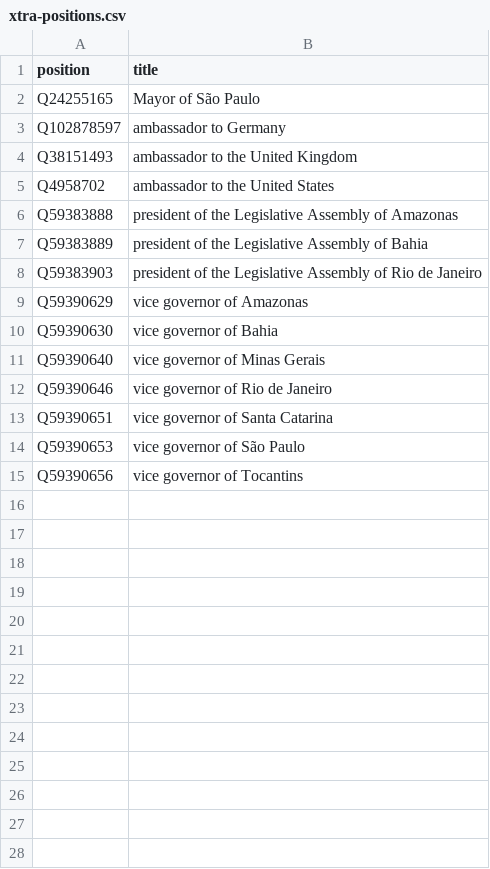
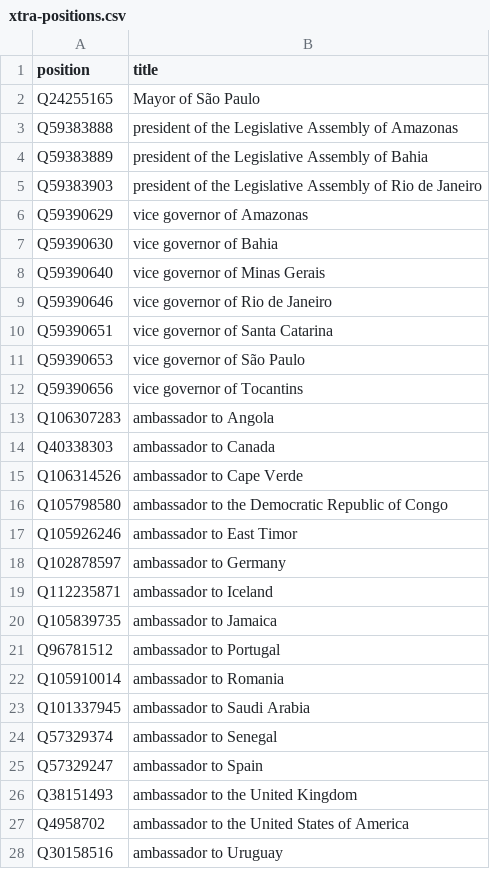
Before and after one commit to every-politician-scrapers/brazil-ministers, a CSV file: wikidata/xtra-positions.csv, drawn as a sheet.

Commit message:
add more ambassadorial positions

```diff
--- a/wikidata/xtra-positions.csv
+++ b/wikidata/xtra-positions.csv
@@ -2,5 +2,2 @@ position,title
 Q24255165,Mayor of São Paulo
-Q102878597,ambassador to Germany
-Q38151493,ambassador to the United Kingdom
-Q4958702,ambassador to the United States
 Q59383888,president of the Legislative Assembly of Amazonas
@@ -15 +12,17 @@ Q59390653,vice governor of São Paulo
 Q59390656,vice governor of Tocantins
+Q106307283,ambassador to Angola
+Q40338303,ambassador to Canada
+Q106314526,ambassador to Cape Verde
+Q105798580,ambassador to the Democratic Republic of Congo
+Q105926246,ambassador to East Timor
+Q102878597,ambassador to Germany
+Q112235871,ambassador to Iceland
+Q105839735,ambassador to Jamaica
+Q96781512,ambassador to Portugal
+Q105910014,ambassador to Romania
+Q101337945,ambassador to Saudi Arabia
+Q57329374,ambassador to Senegal
+Q57329247,ambassador to Spain
+Q38151493,ambassador to the United Kingdom
+Q4958702,ambassador to the United States of America
+Q30158516,ambassador to Uruguay
```
